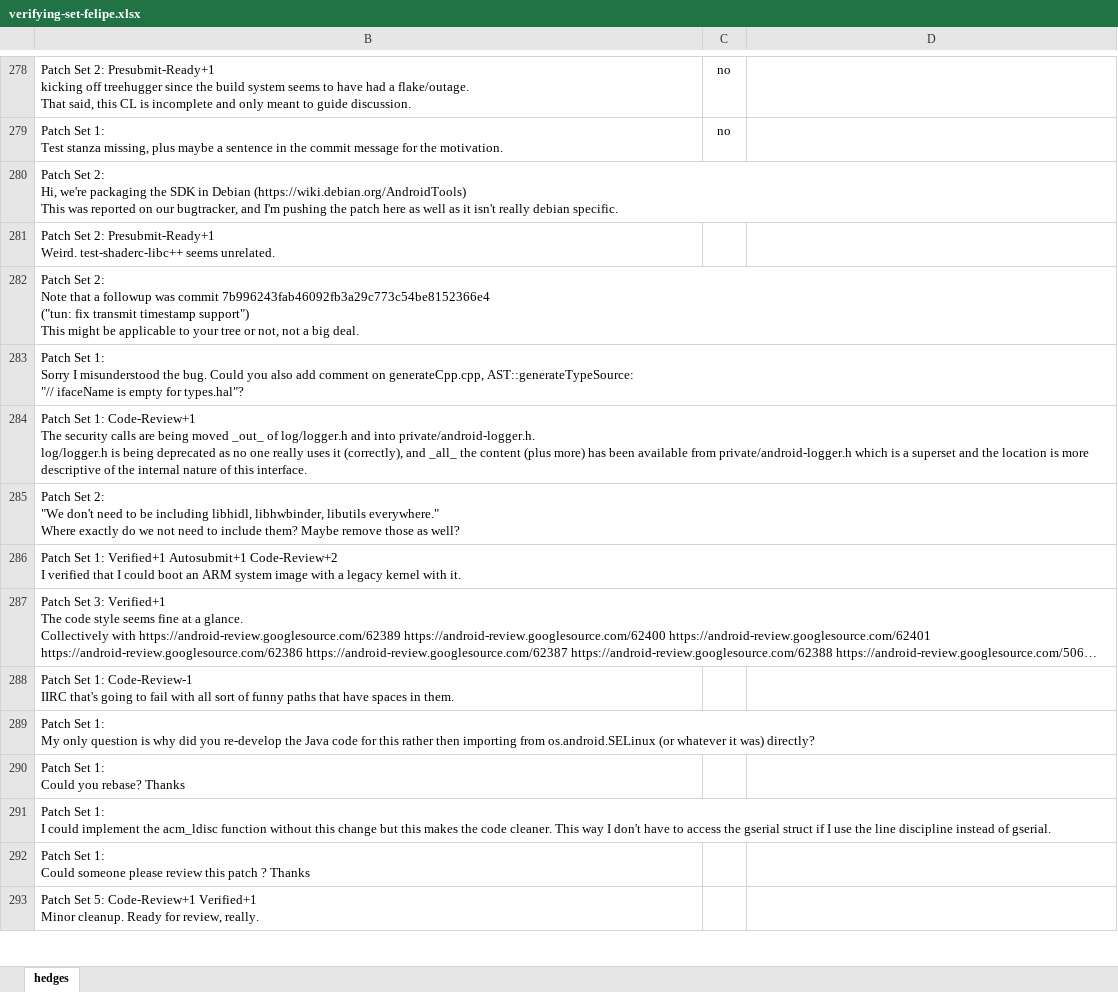
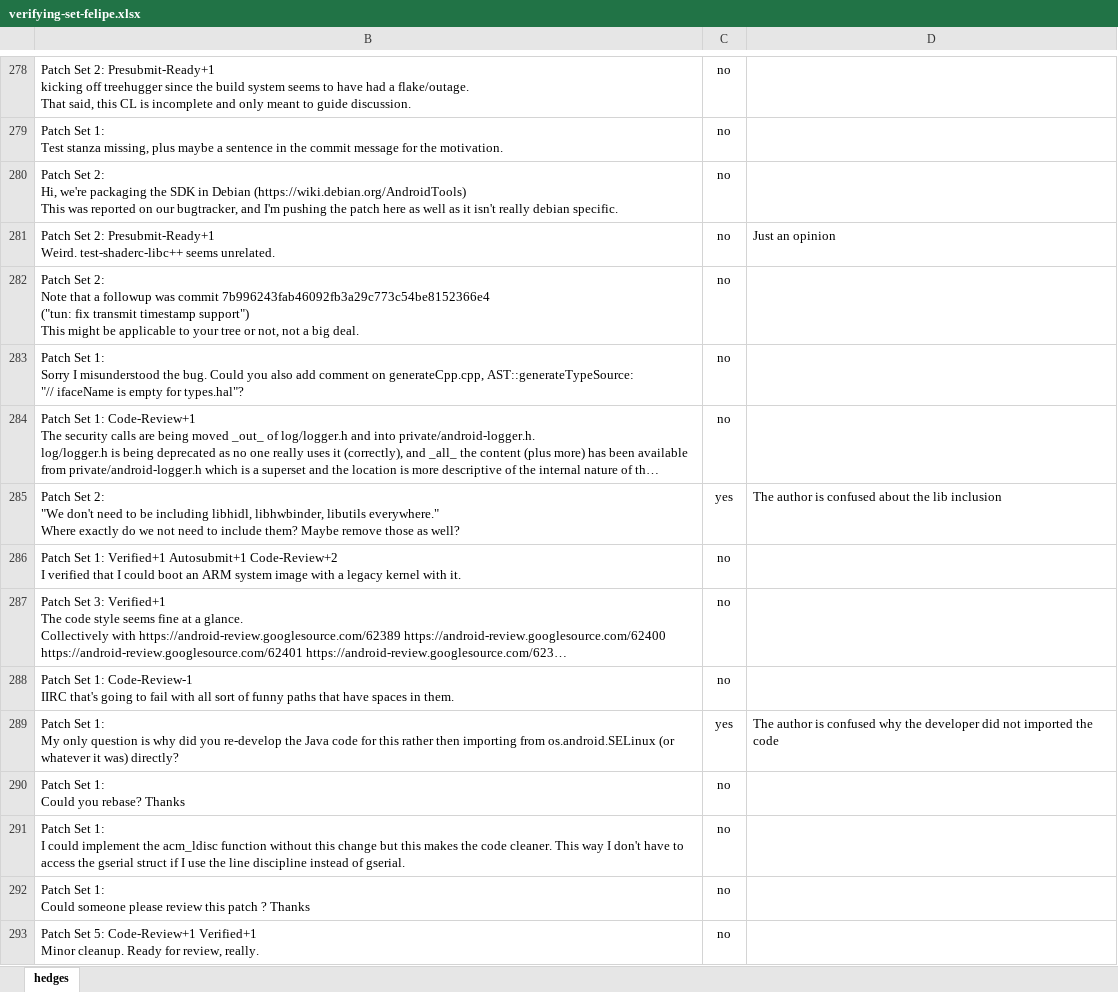
Before and after one commit to t-liu93/workspace-solr, an Excel workbook: SolrScripts/results-gc/set-verifying/verifying-set-felipe.xlsx, sheet hedges, drawn as a sheet; only a part is shown, gaps mark what is left out; long unchanged cells end in …; values as stored, in another font and other column widths than the file's, no borders; conditional formats not drawn; the diff covers the shown part only; the diff names each change by its address in the sheet, - before the commit and + after, or states it on an @@ line.

Commit message:
More annotation.

```diff
--- a/SolrScripts/results-gc/set-verifying/verifying-set-felipe.xlsx (sheet hedges)
+++ b/SolrScripts/results-gc/set-verifying/verifying-set-felipe.xlsx (sheet hedges)
-C280:C284: (empty)
+C280:C284: no
-D281: (empty)
+D281: Just an opinion
-C285: (empty)
+C285: yes
-D285: (empty)
+D285: The author is confused about the lib inclusion
-C286:C288: (empty)
+C286:C288: no
-C289: (empty)
+C289: yes
-D289: (empty)
+D289: The author is confused why the developer did not imported the code
-C290:C293: (empty)
+C290:C293: no
```
Also changed, not shown: 69 edited cells elsewhere in this sheet.
